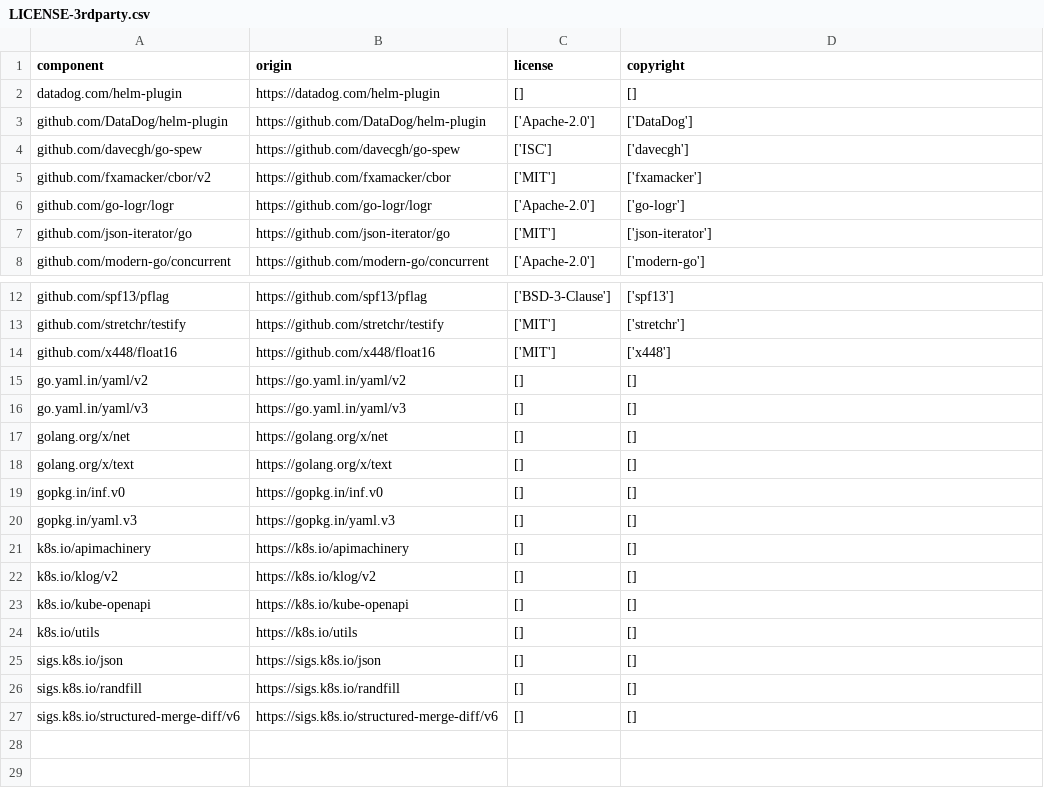
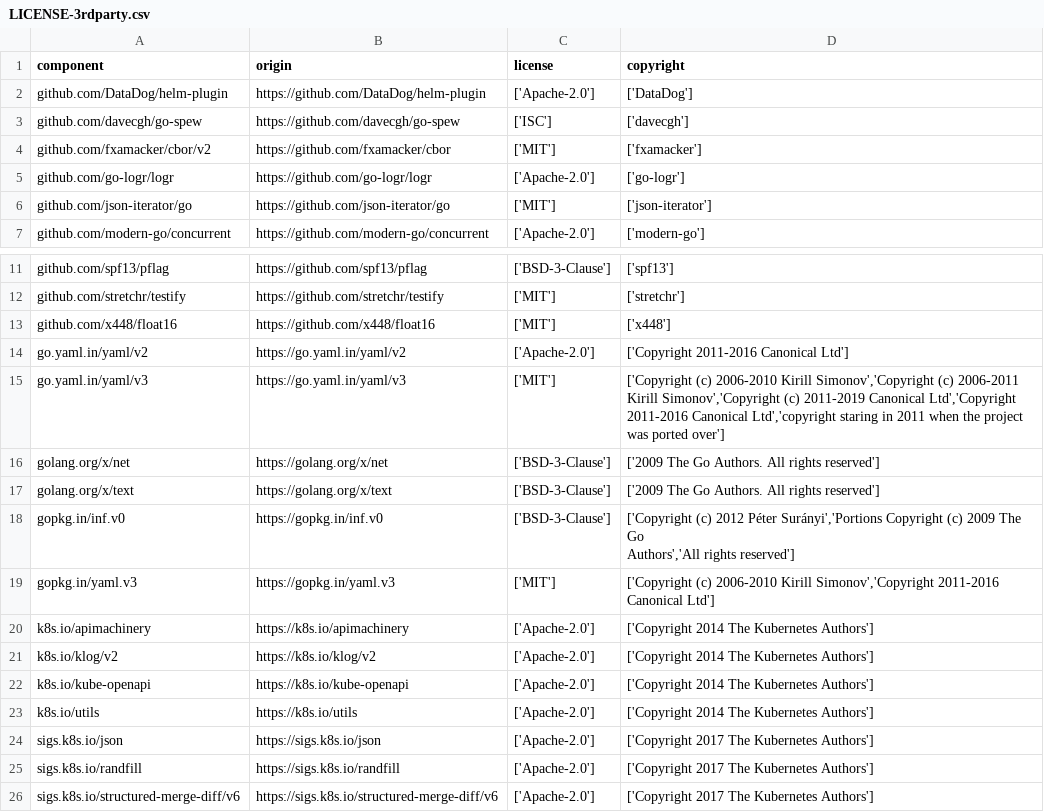
Before and after one commit to DataDog/helm-plugin, a CSV file: LICENSE-3rdparty.csv, drawn as a sheet; only a part is shown, gaps mark what is left out.

Commit message:
Add missing entries to 3rd party LICENSE (#12)
* Use proper package name

* Add missing entries for LICENSE

```diff
--- a/LICENSE-3rdparty.csv
+++ b/LICENSE-3rdparty.csv
@@ -1,3 +1,2 @@
 "component","origin","license","copyright"
-"datadog.com/helm-plugin","https://datadog.com/helm-plugin","[]","[]"
 "github.com/DataDog/helm-plugin","https://github.com/DataDog/helm-plugin","['Apache-2.0']","['DataDog']"
@@ -14,14 +13,15 @@
 "github.com/x448/float16","https://github.com/x448/float16","['MIT']","['x448']"
-"go.yaml.in/yaml/v2","https://go.yaml.in/yaml/v2","[]","[]"
-"go.yaml.in/yaml/v3","https://go.yaml.in/yaml/v3","[]","[]"
-"golang.org/x/net","https://golang.org/x/net","[]","[]"
-"golang.org/x/text","https://golang.org/x/text","[]","[]"
-"gopkg.in/inf.v0","https://gopkg.in/inf.v0","[]","[]"
-"gopkg.in/yaml.v3","https://gopkg.in/yaml.v3","[]","[]"
-"k8s.io/apimachinery","https://k8s.io/apimachinery","[]","[]"
-"k8s.io/klog/v2","https://k8s.io/klog/v2","[]","[]"
-"k8s.io/kube-openapi","https://k8s.io/kube-openapi","[]","[]"
-"k8s.io/utils","https://k8s.io/utils","[]","[]"
-"sigs.k8s.io/json","https://sigs.k8s.io/json","[]","[]"
-"sigs.k8s.io/randfill","https://sigs.k8s.io/randfill","[]","[]"
-"sigs.k8s.io/structured-merge-diff/v6","https://sigs.k8s.io/structured-merge-diff/v6","[]","[]"
+"go.yaml.in/yaml/v2","https://go.yaml.in/yaml/v2","['Apache-2.0']","['Copyright 2011-2016 Canonical Ltd']"
+"go.yaml.in/yaml/v3","https://go.yaml.in/yaml/v3","['MIT']","['Copyright (c) 2006-2010 Kirill Simonov','Copyright (c) 2006-2011 Kirill Simonov','Copyright (c) 2011-2019 Canonical Ltd','Copyright 2011-2016 Canonical Ltd','copyright staring in 2011 when the project was ported over']"
+"golang.org/x/net","https://golang.org/x/net","['BSD-3-Clause']","['2009 The Go Authors. All rights reserved']"
+"golang.org/x/text","https://golang.org/x/text","['BSD-3-Clause']","['2009 The Go Authors. All rights reserved']"
+"gopkg.in/inf.v0","https://gopkg.in/inf.v0","['BSD-3-Clause']","['Copyright (c) 2012 Péter Surányi','Portions Copyright (c) 2009 The Go
+Authors','All rights reserved']"
+"gopkg.in/yaml.v3","https://gopkg.in/yaml.v3","['MIT']","['Copyright (c) 2006-2010 Kirill Simonov','Copyright 2011-2016 Canonical Ltd']"
+"k8s.io/apimachinery","https://k8s.io/apimachinery","['Apache-2.0']","['Copyright 2014 The Kubernetes Authors']"
+"k8s.io/klog/v2","https://k8s.io/klog/v2","['Apache-2.0']","['Copyright 2014 The Kubernetes Authors']"
+"k8s.io/kube-openapi","https://k8s.io/kube-openapi","['Apache-2.0']","['Copyright 2014 The Kubernetes Authors']"
+"k8s.io/utils","https://k8s.io/utils","['Apache-2.0']","['Copyright 2014 The Kubernetes Authors']"
+"sigs.k8s.io/json","https://sigs.k8s.io/json","['Apache-2.0']","['Copyright 2017 The Kubernetes Authors']"
+"sigs.k8s.io/randfill","https://sigs.k8s.io/randfill","['Apache-2.0']","['Copyright 2017 The Kubernetes Authors']"
+"sigs.k8s.io/structured-merge-diff/v6","https://sigs.k8s.io/structured-merge-diff/v6","['Apache-2.0']","['Copyright 2017 The Kubernetes Authors']"
```
Also changed, not shown: 8 other files.
